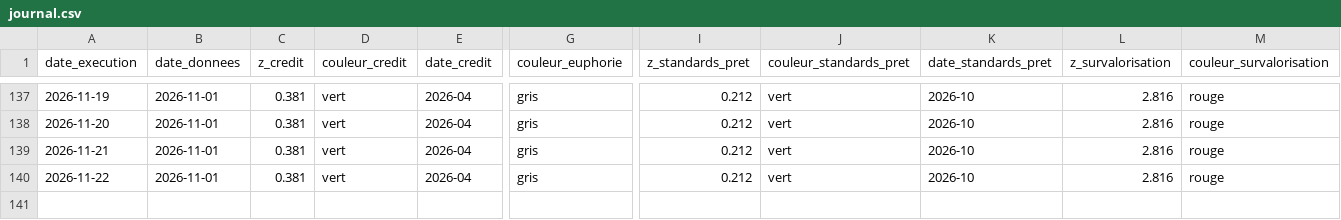
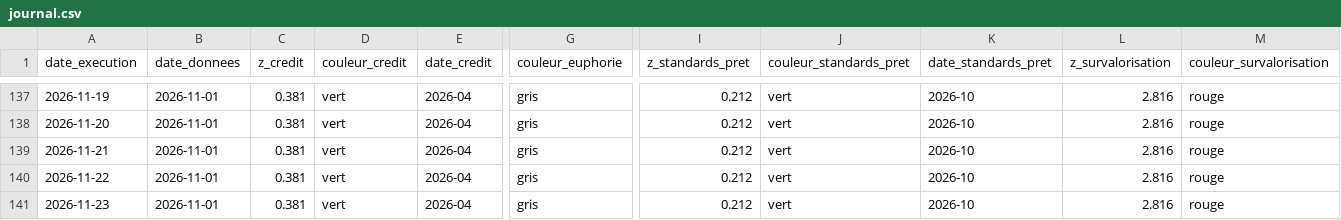
Before and after one commit to Akiravince/vigilance-pre-krach, a CSV file: output/journal.csv, drawn as a sheet; only a part is shown, gaps mark what is left out; rows hold the shown columns only; the diff names each change by its address in the sheet, - before the commit and + after, or states it on an @@ line.

```diff
--- a/output/journal.csv
+++ b/output/journal.csv
+row 141: 2026-11-23 | 2026-11-01 | 0.381 | vert | 2026-04 | gris | 0.212 | vert | 2026-10 | 2.816 | rouge
```
Also changed, not shown: 1 other file.
